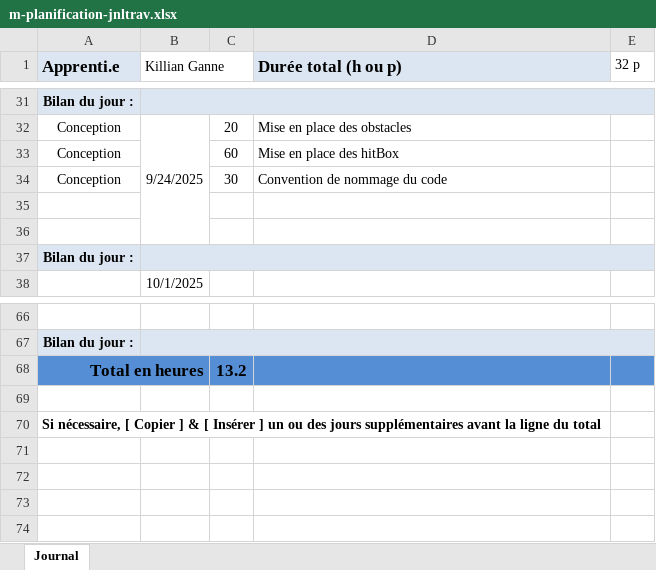
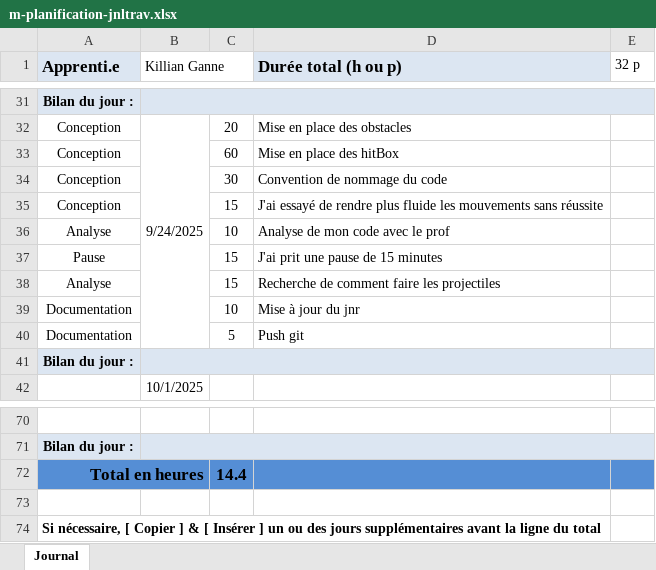
Before and after one commit to killian923/P_OO-Shoot-me-up, an Excel workbook: doc/m-planification-jnltrav.xlsx, sheet Journal, drawn as a sheet; only a part is shown, gaps mark what is left out; values as stored, in another font and other column widths than the file's, no borders; addresses are those after the commit; the diff names each change by its address in the sheet, - before the commit and + after, or states it on an @@ line.

```diff
--- a/doc/m-planification-jnltrav.xlsx (sheet Journal)
+++ b/doc/m-planification-jnltrav.xlsx (sheet Journal)
-row 35: (empty)
+row 35: Conception |  | 15 | J'ai essayé de rendre plus fluide les mouvements sans réussite
-row 36: (empty)
+row 36: Analyse |  | 10 | Analyse de mon code avec le prof
+row 37: Pause |  | 15 | J'ai prit une pause de 15 minutes
+row 38: Analyse |  | 15 | Recherche de comment faire les projectiles
+row 39: Documentation |  | 10 | Mise à jour du jnr
+row 40: Documentation |  | 5 | Push git
-C72: 13.2
+C72: 14.4
```
Also changed, not shown: formulas that keep their value, 5 other files.
